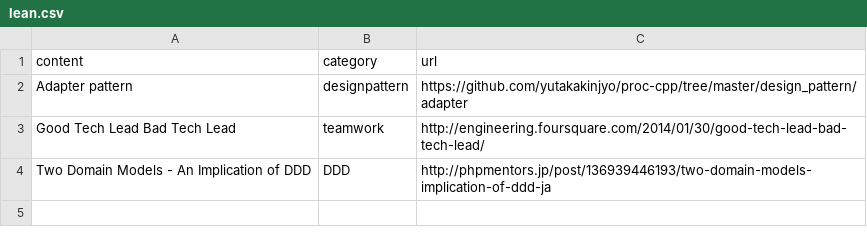
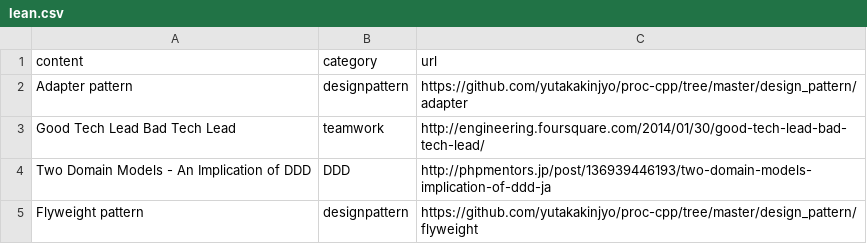
Before and after one commit to yutakakinjyo/lean, a CSV file: lean.csv, drawn as a sheet.

Commit message:
add lean

```diff
--- a/lean.csv
+++ b/lean.csv
@@ -4 +4,2 @@ Good Tech Lead Bad Tech Lead, teamwork, http://engineering.foursquare.com/2014/0
 Two Domain Models - An Implication of DDD, DDD, http://phpmentors.jp/post/136939446193/two-domain-models-implication-of-ddd-ja
+Flyweight pattern, designpattern, https://github.com/yutakakinjyo/proc-cpp/tree/master/design_pattern/flyweight
```
